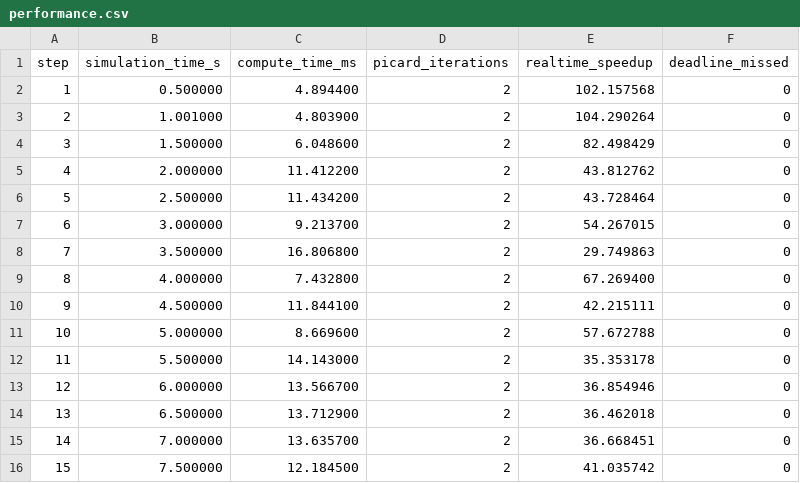
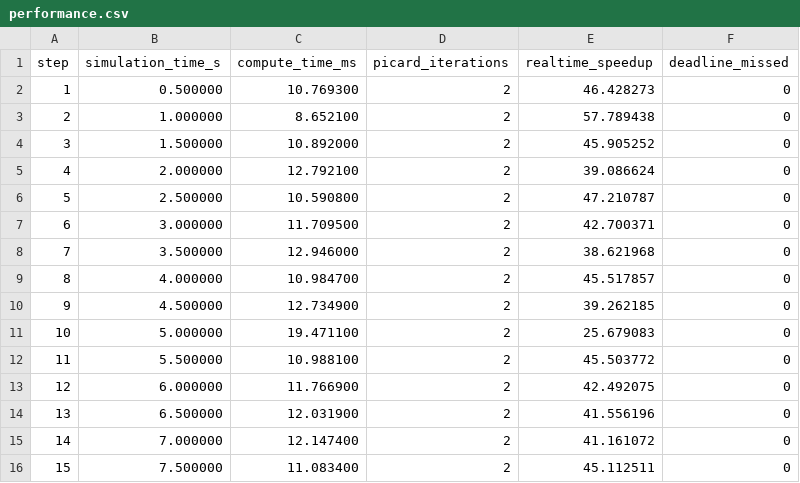
Before and after one commit to Dymsoneo/hybrid-fem-heat-solver, a CSV file: validation/realtime_performance/performance.csv, drawn as a sheet; only a part is shown; the diff covers the shown part only.

```diff
--- a/validation/realtime_performance/performance.csv
+++ b/validation/realtime_performance/performance.csv
@@ -1,16 +1,16 @@
 step,simulation_time_s,compute_time_ms,picard_iterations,realtime_speedup,deadline_missed
-1,0.500000,4.894400,2,102.157568,0
-2,1.001000,4.803900,2,104.290264,0
-3,1.500000,6.048600,2,82.498429,0
-4,2.000000,11.412200,2,43.812762,0
-5,2.500000,11.434200,2,43.728464,0
-6,3.000000,9.213700,2,54.267015,0
-7,3.500000,16.806800,2,29.749863,0
-8,4.000000,7.432800,2,67.269400,0
-9,4.500000,11.844100,2,42.215111,0
-10,5.000000,8.669600,2,57.672788,0
-11,5.500000,14.143000,2,35.353178,0
-12,6.000000,13.566700,2,36.854946,0
-13,6.500000,13.712900,2,36.462018,0
-14,7.000000,13.635700,2,36.668451,0
-15,7.500000,12.184500,2,41.035742,0
+1,0.500000,10.769300,2,46.428273,0
+2,1.000000,8.652100,2,57.789438,0
+3,1.500000,10.892000,2,45.905252,0
+4,2.000000,12.792100,2,39.086624,0
+5,2.500000,10.590800,2,47.210787,0
+6,3.000000,11.709500,2,42.700371,0
+7,3.500000,12.946000,2,38.621968,0
+8,4.000000,10.984700,2,45.517857,0
+9,4.500000,12.734900,2,39.262185,0
+10,5.000000,19.471100,2,25.679083,0
+11,5.500000,10.988100,2,45.503772,0
+12,6.000000,11.766900,2,42.492075,0
+13,6.500000,12.031900,2,41.556196,0
+14,7.000000,12.147400,2,41.161072,0
+15,7.500000,11.083400,2,45.112511,0
```
Also changed, not shown: 72 edited cells elsewhere in this file, validation/realtime_performance/data.csv, validation/realtime_performance/realtime_acquisition.csv, 3 other files.
